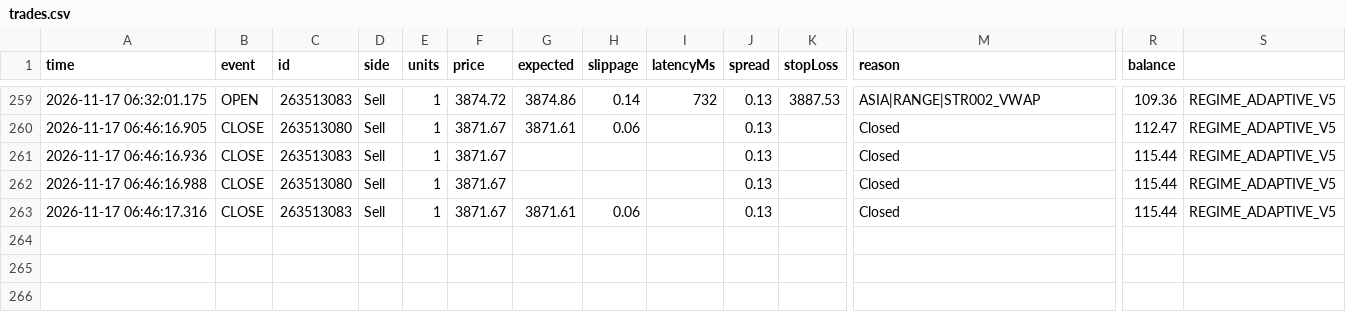
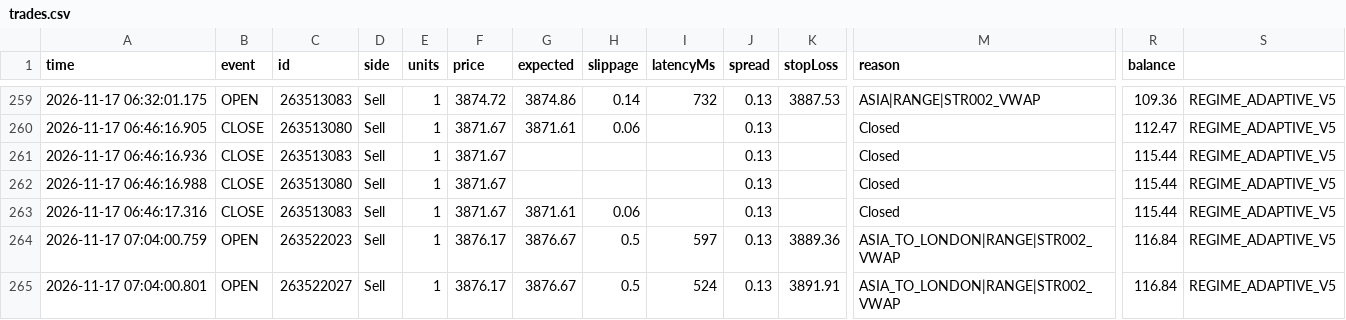
Before and after one commit to piyavutkkl-ch/tgrockza55-ai-cbot-backtest-lab, a CSV file: data/live/XAUUSD/trades.csv, drawn as a sheet; only a part is shown, gaps mark what is left out; rows hold the shown columns only; the diff names each change by its address in the sheet, - before the commit and + after, or states it on an @@ line.

Commit message:
chore(live): sync verified trade telemetry (N=226)

```diff
--- a/data/live/XAUUSD/trades.csv
+++ b/data/live/XAUUSD/trades.csv
+row 264: 2026-11-17 07:04:00.759 | OPEN | 263522023 | Sell | 1 | 3876.17 | 3876.67 | 0.5 | 597 | 0.13 | 3889.36 | ASIA_TO_LONDON|RANGE|STR002_VWAP | 116.84 | REGIME_ADAPTIVE_V5
+row 265: 2026-11-17 07:04:00.801 | OPEN | 263522027 | Sell | 1 | 3876.17 | 3876.67 | 0.5 | 524 | 0.13 | 3891.91 | ASIA_TO_LONDON|RANGE|STR002_VWAP | 116.84 | REGIME_ADAPTIVE_V5
```
Also changed, not shown: data/live/BTCUSD/trades.csv, 15 other files.
